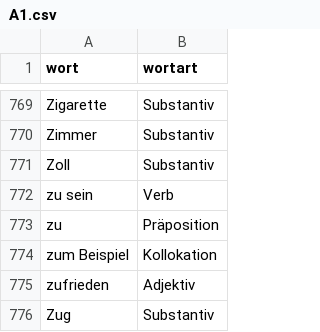
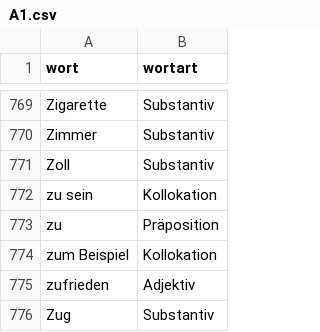
Before and after one commit to AFulgens/ultimate-deutsch, a CSV file: sources/word-lists/a1/A1.csv, drawn as a sheet; only a part is shown, gaps mark what is left out.

```diff
--- a/sources/word-lists/a1/A1.csv
+++ b/sources/word-lists/a1/A1.csv
@@ -771,3 +771,3 @@ Zimmer,Substantiv
 Zoll,Substantiv
-zu sein,Verb
+zu sein,Kollokation
 zu,Präposition
```
Also changed, not shown: src/data/guid.csv, src/data/verb.csv, 1 other file.
